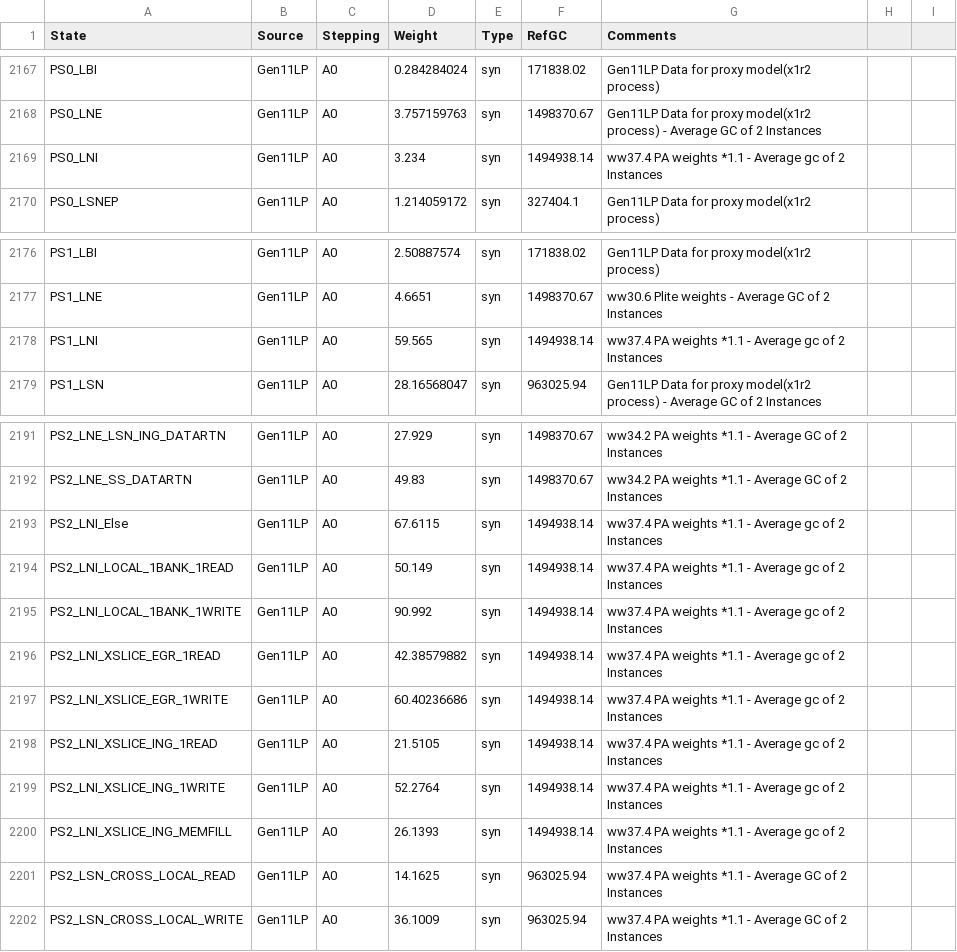
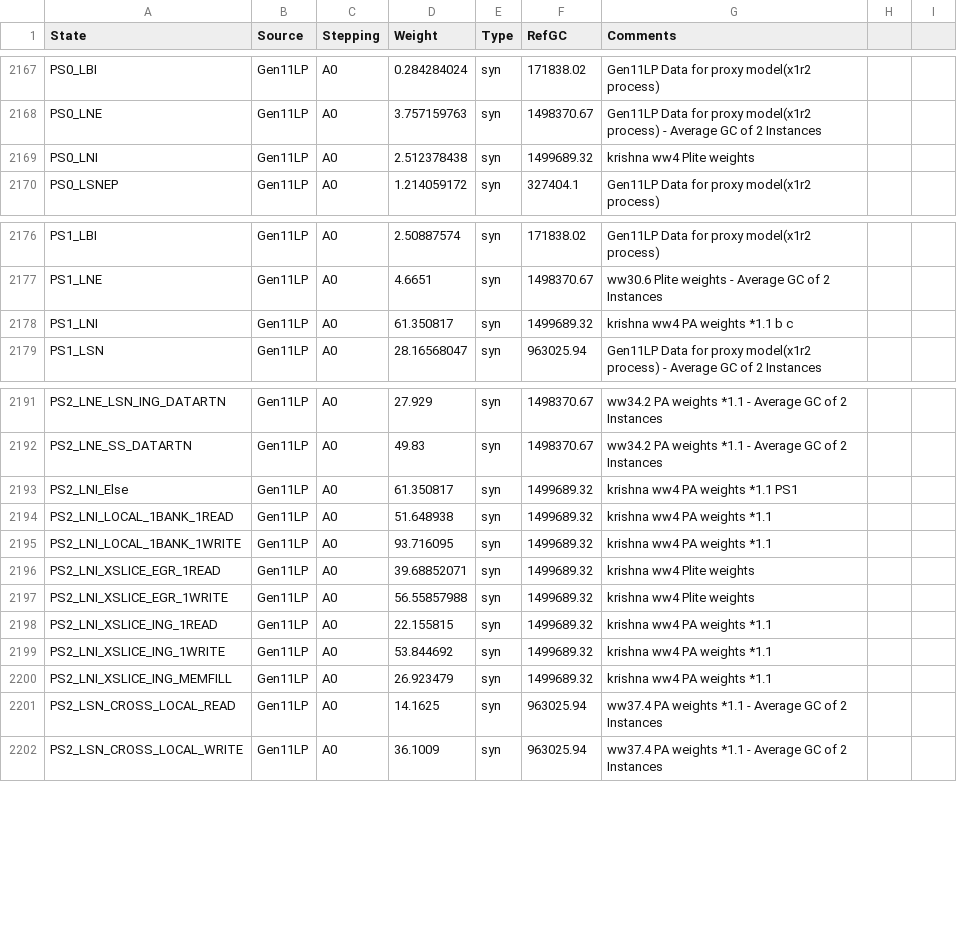
Before and after one commit to tushgarg20/Alps-ci-cd, a CSV file: Inputs/cdyn.csv, drawn as a sheet; only a part is shown, gaps mark what is left out.

Commit message:
Updated LNI weights based on recent release from Cdyn team

```diff
--- a/Inputs/cdyn.csv
+++ b/Inputs/cdyn.csv
@@ -2168,3 +2168,3 @@ PS0_LBI,Gen11LP,A0,0.284284024,syn,171838.02,Gen11LP Data for proxy model(x1r2 p
 PS0_LNE,Gen11LP,A0,3.757159763,syn,1498370.67,Gen11LP Data for proxy model(x1r2 process) - Average GC of 2 Instances,,
-PS0_LNI,Gen11LP,A0,3.234,syn,1494938.14,ww37.4 PA weights *1.1 - Average gc of 2 Instances,,
+PS0_LNI,Gen11LP,A0,2.512378438,syn,1499689.32,krishna ww4 Plite weights ,,
 PS0_LSNEP,Gen11LP,A0,1.214059172,syn,327404.1,Gen11LP Data for proxy model(x1r2 process),,
@@ -2177,3 +2177,3 @@ PS1_LBI,Gen11LP,A0,2.50887574,syn,171838.02,Gen11LP Data for proxy model(x1r2 pr
 PS1_LNE,Gen11LP,A0,4.6651,syn,1498370.67,ww30.6 Plite weights - Average GC of 2 Instances,,
-PS1_LNI,Gen11LP,A0,59.565,syn,1494938.14,ww37.4 PA weights *1.1 - Average gc of 2 Instances,,
+PS1_LNI,Gen11LP,A0,61.350817,syn,1499689.32,krishna ww4 PA weights *1.1 b c,,
 PS1_LSN,Gen11LP,A0,28.16568047,syn,963025.94,Gen11LP Data for proxy model(x1r2 process) - Average GC of 2 Instances,,
@@ -2192,10 +2192,10 @@ PS2_LNE_LSN_ING_DATARTN,Gen11LP,A0,27.929,syn,1498370.67,ww34.2 PA weights *1.1
 PS2_LNE_SS_DATARTN,Gen11LP,A0,49.83,syn,1498370.67,ww34.2 PA weights *1.1 - Average GC of 2 Instances,,
-PS2_LNI_Else,Gen11LP,A0,67.6115,syn,1494938.14,ww37.4 PA weights *1.1 - Average gc of 2 Instances,,
-PS2_LNI_LOCAL_1BANK_1READ,Gen11LP,A0,50.149,syn,1494938.14,ww37.4 PA weights *1.1 - Average gc of 2 Instances,,
-PS2_LNI_LOCAL_1BANK_1WRITE,Gen11LP,A0,90.992,syn,1494938.14,ww37.4 PA weights *1.1 - Average gc of 2 Instances,,
-PS2_LNI_XSLICE_EGR_1READ,Gen11LP,A0,42.38579882,syn,1494938.14,ww37.4 PA weights *1.1 - Average gc of 2 Instances,,
-PS2_LNI_XSLICE_EGR_1WRITE,Gen11LP,A0,60.40236686,syn,1494938.14,ww37.4 PA weights *1.1 - Average gc of 2 Instances,,
-PS2_LNI_XSLICE_ING_1READ,Gen11LP,A0,21.5105,syn,1494938.14,ww37.4 PA weights *1.1 - Average gc of 2 Instances,,
-PS2_LNI_XSLICE_ING_1WRITE,Gen11LP,A0,52.2764,syn,1494938.14,ww37.4 PA weights *1.1 - Average gc of 2 Instances,,
-PS2_LNI_XSLICE_ING_MEMFILL,Gen11LP,A0,26.1393,syn,1494938.14,ww37.4 PA weights *1.1 - Average gc of 2 Instances,,
+PS2_LNI_Else,Gen11LP,A0,61.350817,syn,1499689.32,krishna ww4 PA weights *1.1 PS1,,
+PS2_LNI_LOCAL_1BANK_1READ,Gen11LP,A0,51.648938,syn,1499689.32,krishna ww4 PA weights *1.1,,
+PS2_LNI_LOCAL_1BANK_1WRITE,Gen11LP,A0,93.716095,syn,1499689.32,krishna ww4 PA weights *1.1,,
+PS2_LNI_XSLICE_EGR_1READ,Gen11LP,A0,39.68852071,syn,1499689.32,krishna ww4 Plite weights ,,
+PS2_LNI_XSLICE_EGR_1WRITE,Gen11LP,A0,56.55857988,syn,1499689.32,krishna ww4 Plite weights ,,
+PS2_LNI_XSLICE_ING_1READ,Gen11LP,A0,22.155815,syn,1499689.32,krishna ww4 PA weights *1.1,,
+PS2_LNI_XSLICE_ING_1WRITE,Gen11LP,A0,53.844692,syn,1499689.32,krishna ww4 PA weights *1.1,,
+PS2_LNI_XSLICE_ING_MEMFILL,Gen11LP,A0,26.923479,syn,1499689.32,krishna ww4 PA weights *1.1,,
 PS2_LSN_CROSS_LOCAL_READ,Gen11LP,A0,14.1625,syn,963025.94,ww37.4 PA weights *1.1 - Average GC of 2 Instances,,
```
